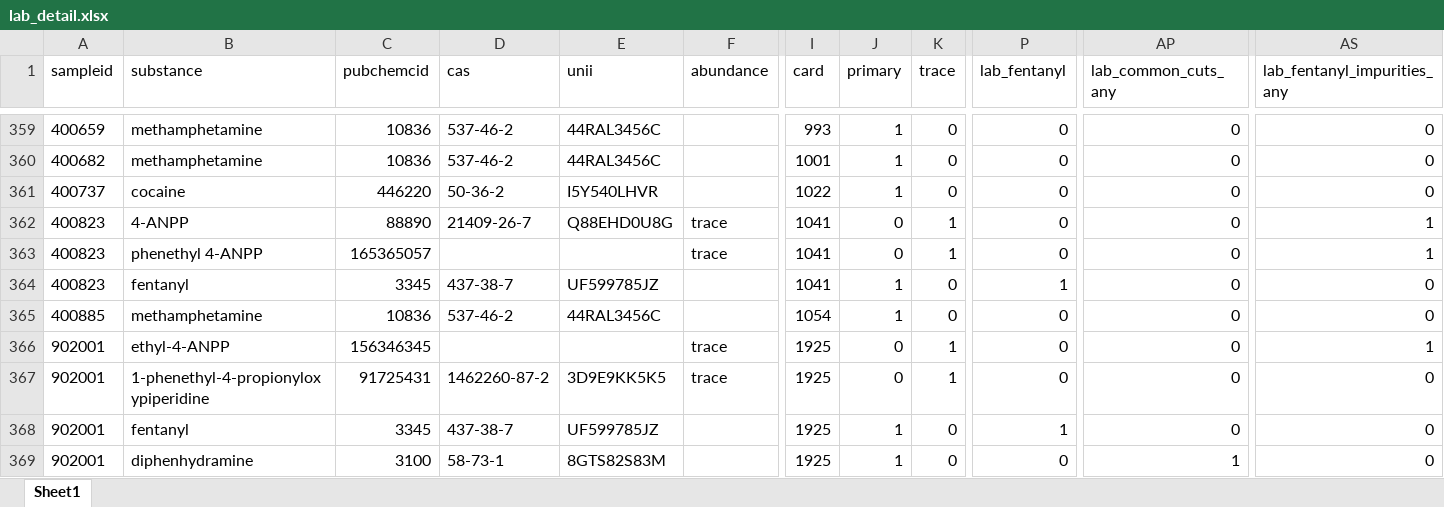
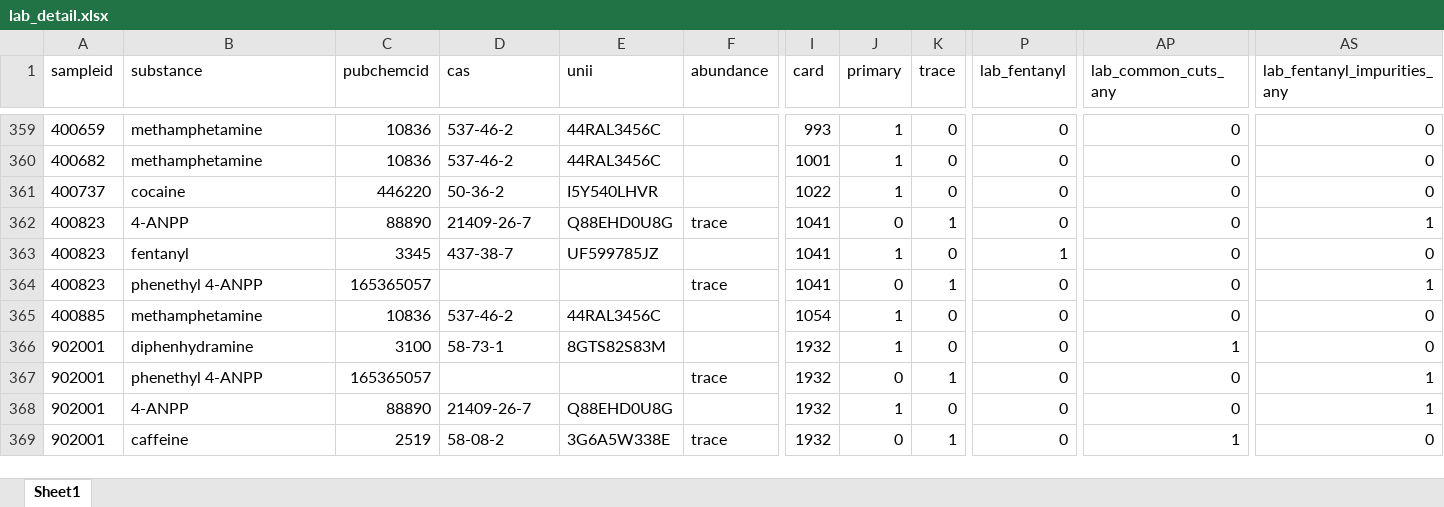
Before and after one commit to opioiddatalab/drugchecking, an Excel workbook: datasets/selfservice/TN/lab_detail.xlsx, sheet Sheet1, drawn as a sheet; only a part is shown, gaps mark what is left out; values as stored, in another font and other column widths than the file's, no borders; the diff covers the shown part only; the diff names each change by its address in the sheet, - before the commit and + after, or states it on an @@ line.

```diff
--- a/datasets/selfservice/TN/lab_detail.xlsx (sheet Sheet1)
+++ b/datasets/selfservice/TN/lab_detail.xlsx (sheet Sheet1)
@@ row 364 moved to row 363: 400823 @@
-B366 (substance): ethyl-4-ANPP
+B366 (substance): diphenhydramine
-C366 (pubchemcid): 156346345
+C366 (pubchemcid): 3100
-D366 (cas): (empty)
+D366 (cas): 58-73-1
-E366 (unii): (empty)
+E366 (unii): 8GTS82S83M
-F366 (abundance): trace
+F366 (abundance): (empty)
-I366:I369 (card): 1925
+I366:I369 (card): 1932
-J366 (primary): 0
+J366 (primary): 1
-K366 (trace): 1
+K366 (trace): 0
-AP366 (lab_common_cuts_any): 0
+AP366 (lab_common_cuts_any): 1
-AS366 (lab_fentanyl_impurities_any): 1
+AS366 (lab_fentanyl_impurities_any): 0
-B367 (substance): 1-phenethyl-4-propionyloxypiperidine
+B367 (substance): phenethyl 4-ANPP
-C367 (pubchemcid): 91725431
+C367 (pubchemcid): 165365057
-D367 (cas): 1462260-87-2
+D367 (cas): (empty)
-E367 (unii): 3D9E9KK5K5
+E367 (unii): (empty)
-AS367:AS368 (lab_fentanyl_impurities_any): 0
+AS367:AS368 (lab_fentanyl_impurities_any): 1
-B368 (substance): fentanyl
+B368 (substance): 4-ANPP
-C368 (pubchemcid): 3345
+C368 (pubchemcid): 88890
-D368 (cas): 437-38-7
+D368 (cas): 21409-26-7
-E368 (unii): UF599785JZ
+E368 (unii): Q88EHD0U8G
-P368 (lab_fentanyl): 1
+P368 (lab_fentanyl): 0
-B369 (substance): diphenhydramine
+B369 (substance): caffeine
-C369 (pubchemcid): 3100
+C369 (pubchemcid): 2519
-D369 (cas): 58-73-1
+D369 (cas): 58-08-2
-E369 (unii): 8GTS82S83M
+E369 (unii): 3G6A5W338E
-F369 (abundance): (empty)
+F369 (abundance): trace
-J369 (primary): 1
+J369 (primary): 0
-K369 (trace): 0
+K369 (trace): 1
```
Also changed, not shown: 179 moved rows and 887 edited cells elsewhere in this sheet, datasets/labservice/unc_gcms.xlsx, datasets/nc/nc_lab_detail.xlsx, 45 other files.
